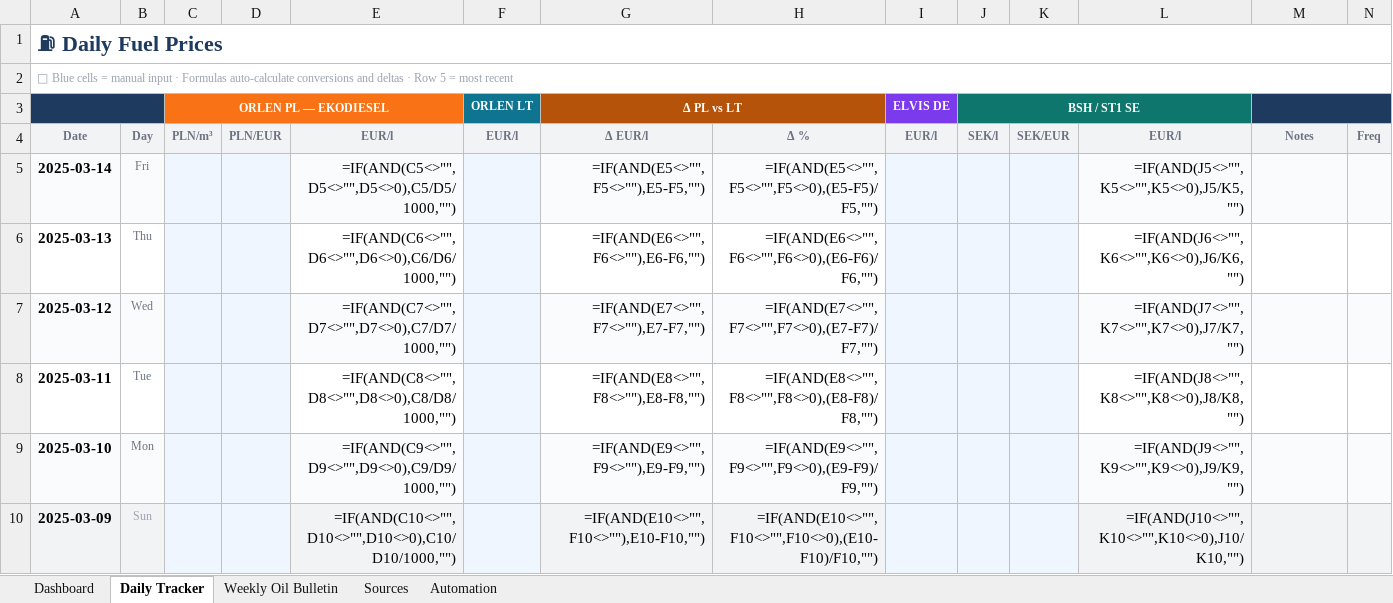
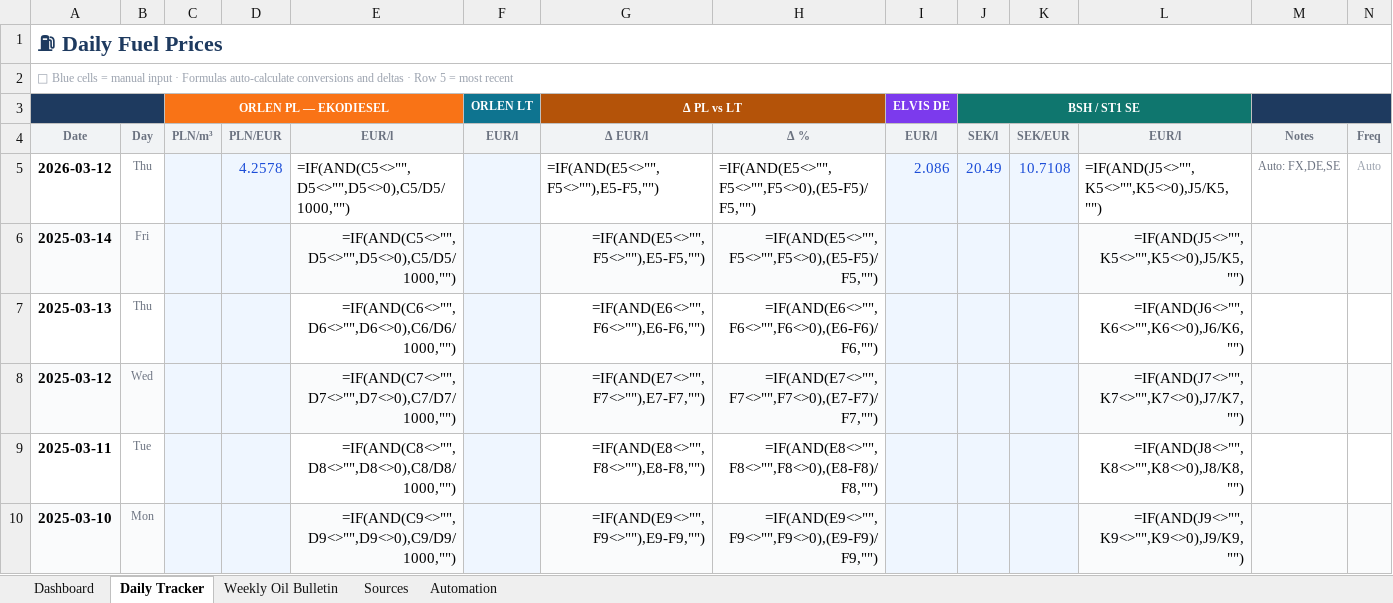
Before and after one commit to harkis123/Fuel-Tracker, an Excel workbook: fuel_tracker.xlsx, sheet Daily Tracker, drawn as a sheet; only a part is shown; the shorter side is filled out with more unchanged rows; values as stored, in another font and other column widths than the file's, no borders; formulas without a stored value are shown as written; conditional formats not drawn; the diff names each change by its address in the sheet, - before the commit and + after, or states it on an @@ line.

```diff
--- a/fuel_tracker.xlsx (sheet Daily Tracker)
+++ b/fuel_tracker.xlsx (sheet Daily Tracker)
+row 5: 2026-03-12 | Thu |  | 4.2578 | =IF(AND(C5<>"",D5<>"",D5<>0),C5/D5/1000,"") |  | =IF(AND(E5<>"",F5<>""),E5-F5,"") | =IF(AND(E5<>"",F5<>"",F5<>0),(E5-F5)/F5,"") | 2.086 | 20.49 | 10.7108 | =IF(AND(J5<>"",K5<>"",K5<>0),J5/K5,"") | Auto: FX,DE,SE | Auto
```
Also changed, not shown: charts or pictures, 1 other file.
